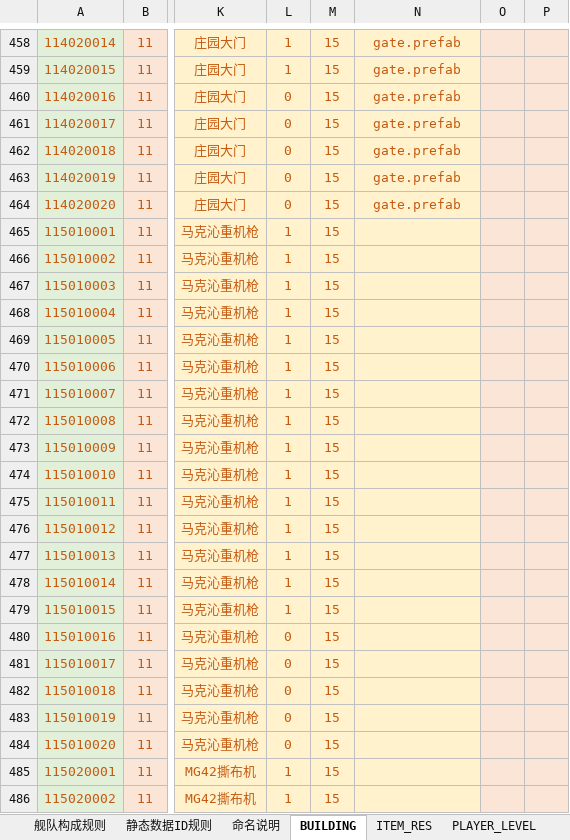
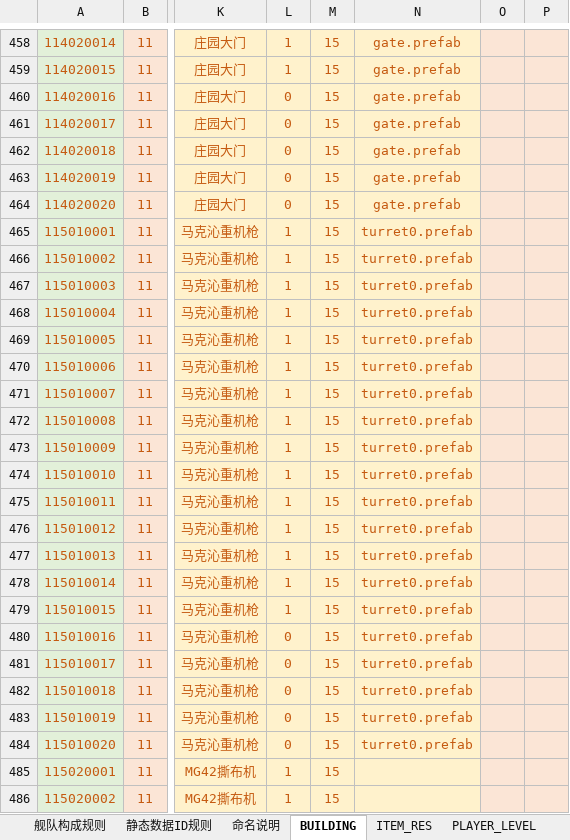
Before and after one commit to Wen1995/Project60D, an Excel workbook: tools/excelGen/xls/Core_Sys.xlsm, sheet BUILDING, drawn as a sheet; only a part is shown, gaps mark what is left out; values as stored, in another font and other column widths than the file's, no borders; the diff covers the shown part only; the diff names each change by its address in the sheet, - before the commit and + after, or states it on an @@ line.

```diff
--- a/tools/excelGen/xls/Core_Sys.xlsm (sheet BUILDING)
+++ b/tools/excelGen/xls/Core_Sys.xlsm (sheet BUILDING)
-N465:N484: (empty)
+N465:N484: turret0.prefab
```
Also changed, not shown: 40 edited cells elsewhere in this sheet, 34 other files.
